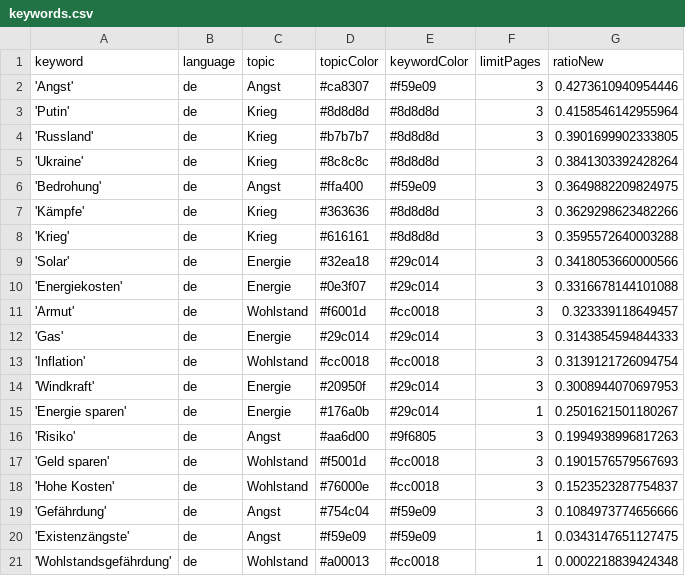
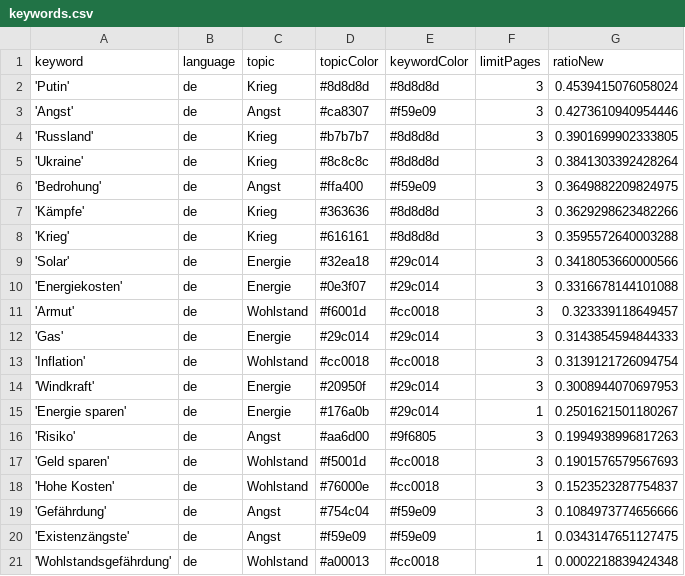
Before and after one commit to tg-news/winterIsComing2, a CSV file: keywords.csv, drawn as a sheet; removed rows and columns are numbered as before the commit, all else as after; the diff names each change by its address in the sheet, - before the commit and + after, or states it on an @@ line.

```diff
--- a/keywords.csv
+++ b/keywords.csv
+row 2: 'Putin' | de | Krieg | #8d8d8d | #8d8d8d | 3 | 0.4539415076058024
-row 3: 'Putin' | de | Krieg | #8d8d8d | #8d8d8d | 3 | 0.4158546142955964
```
Also changed, not shown: csv/news_2023_04.csv, 1 other file.
